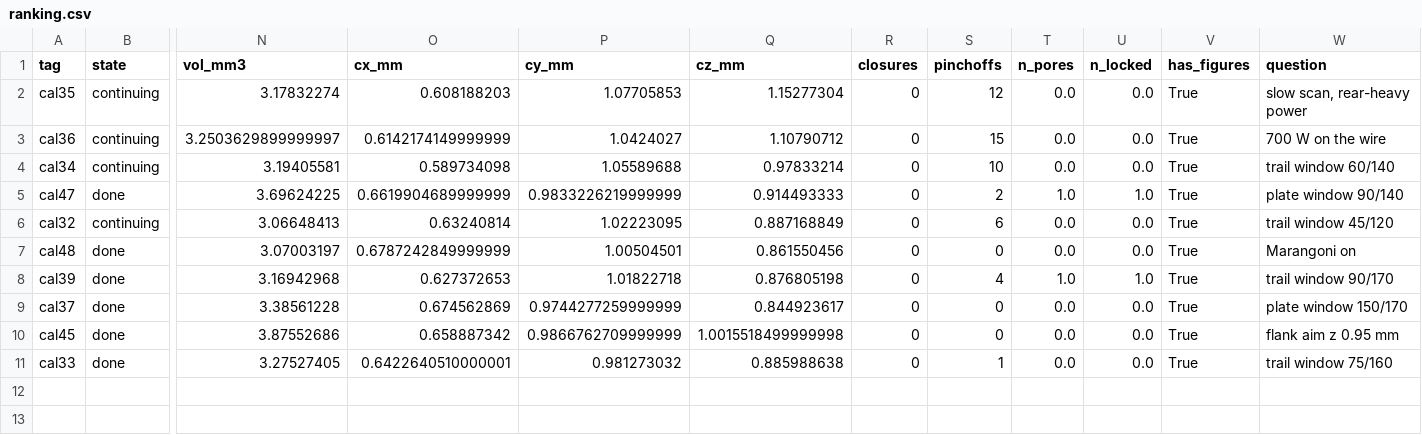
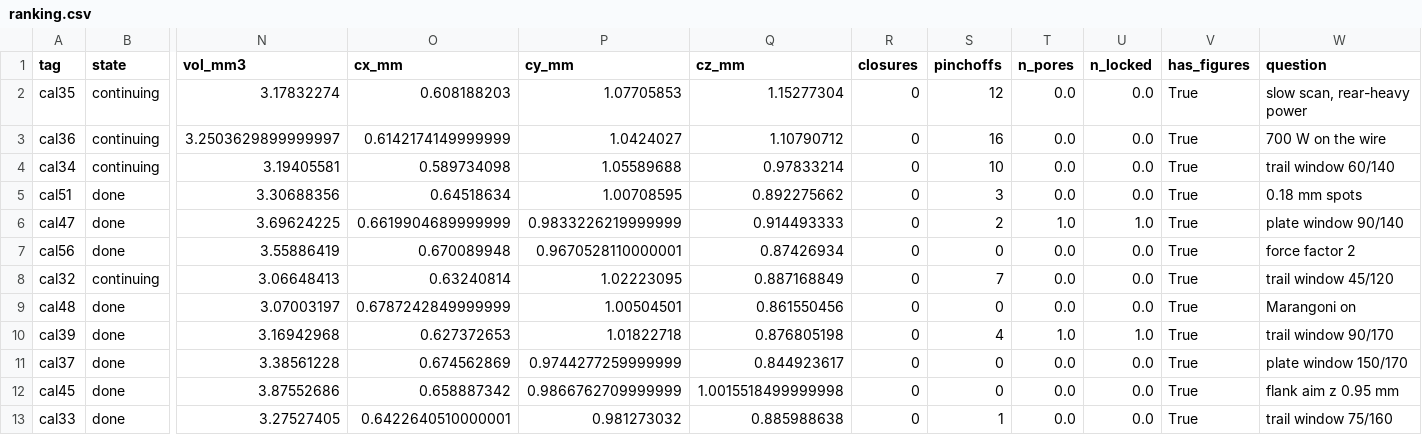
Before and after one commit to XingyangLi/laser-wire-ded-project, a CSV file: results/calibration/taosun03/ranking.csv, drawn as a sheet; only a part is shown, gaps mark what is left out; addresses are those after the commit; rows hold the shown columns only; the diff names each change by its address in the sheet, - before the commit and + after, or states it on an @@ line.

```diff
--- a/results/calibration/taosun03/ranking.csv
+++ b/results/calibration/taosun03/ranking.csv
-S3 (pinchoffs): 15
+S3 (pinchoffs): 16
+row 5: cal51 | done | 3.30688356 | 0.64518634 | 1.00708595 | 0.892275662 | 0 | 3 | 0.0 | 0.0 | True | 0.18 mm spots
+row 7: cal56 | done | 3.55886419 | 0.670089948 | 0.9670528110000001 | 0.87426934 | 0 | 0 | 0.0 | 0.0 | True | force factor 2
-S8 (pinchoffs): 6
+S8 (pinchoffs): 7
```
Also changed, not shown: 15 other files.
